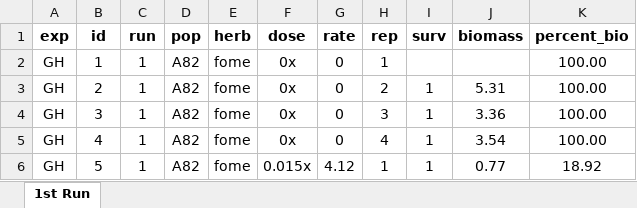
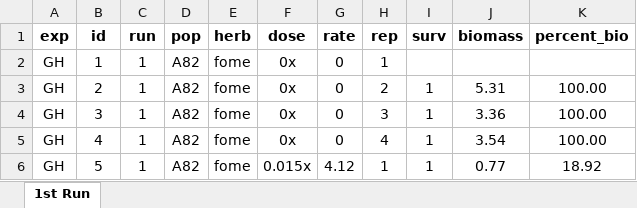
Before and after one commit to Wisc-Weeds/FFaleco, an Excel workbook: PhD/PhD Projects/Waterhemp/Metabolism Inhibitors/GH/Fomesafen/Fomesafen_Absolute ED/Data Sheet_Fomesafen_GH.xlsx, sheet 1st Run, drawn as a sheet; only a part is shown; values as stored, in another font and other column widths than the file's, no borders; the diff names each change by its address in the sheet, - before the commit and + after, or states it on an @@ line.

```diff
--- a/PhD/PhD Projects/Waterhemp/Metabolism Inhibitors/GH/Fomesafen/Fomesafen_Absolute ED/Data Sheet_Fomesafen_GH.xlsx (sheet 1st Run)
+++ b/PhD/PhD Projects/Waterhemp/Metabolism Inhibitors/GH/Fomesafen/Fomesafen_Absolute ED/Data Sheet_Fomesafen_GH.xlsx (sheet 1st Run)
-K2 (percent_bio): 100.00
+K2 (percent_bio): (empty)
```
Also changed, not shown: PhD/PhD Projects/Waterhemp/Metabolism Inhibitors/GH/Atrazine/2023/Atrazine_Absolute ED/Data Sheet_Atrazine_GH_2023.xlsx, PhD/PhD Projects/Waterhemp/Metabolism Inhibitors/GH/Mesotrione/Mesotrione_Absolute ED/Data Sheet_Meso_GH.xlsx, 4 other files.
